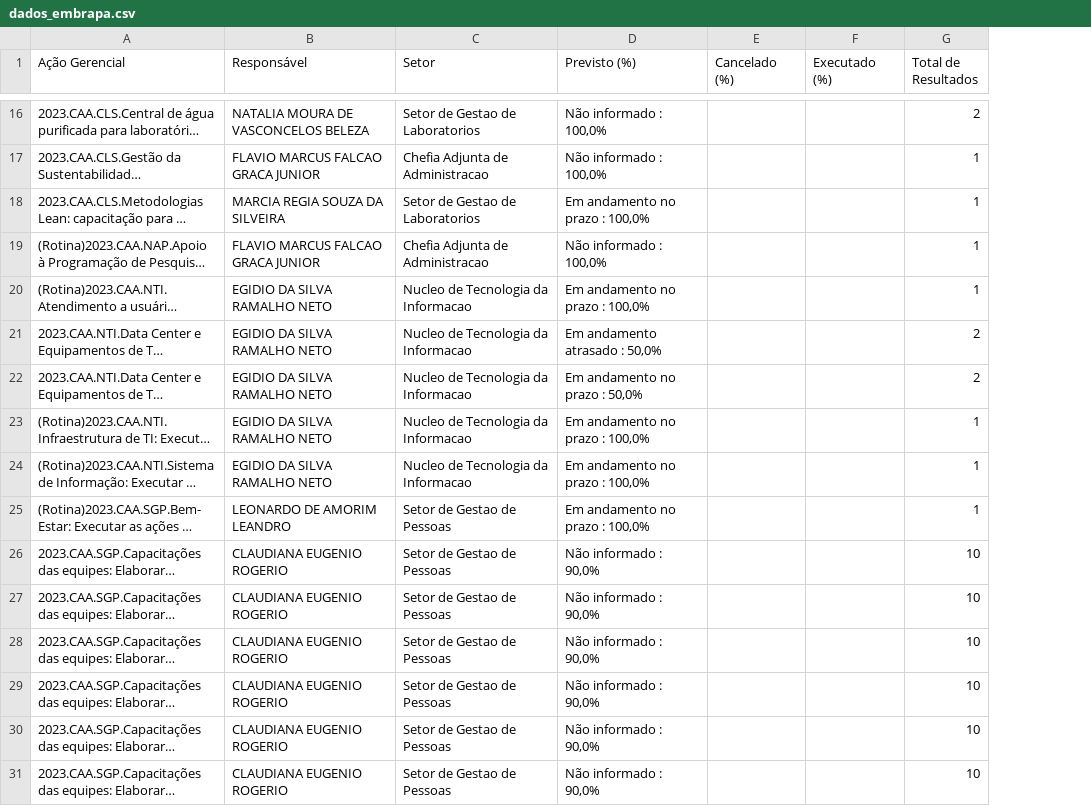
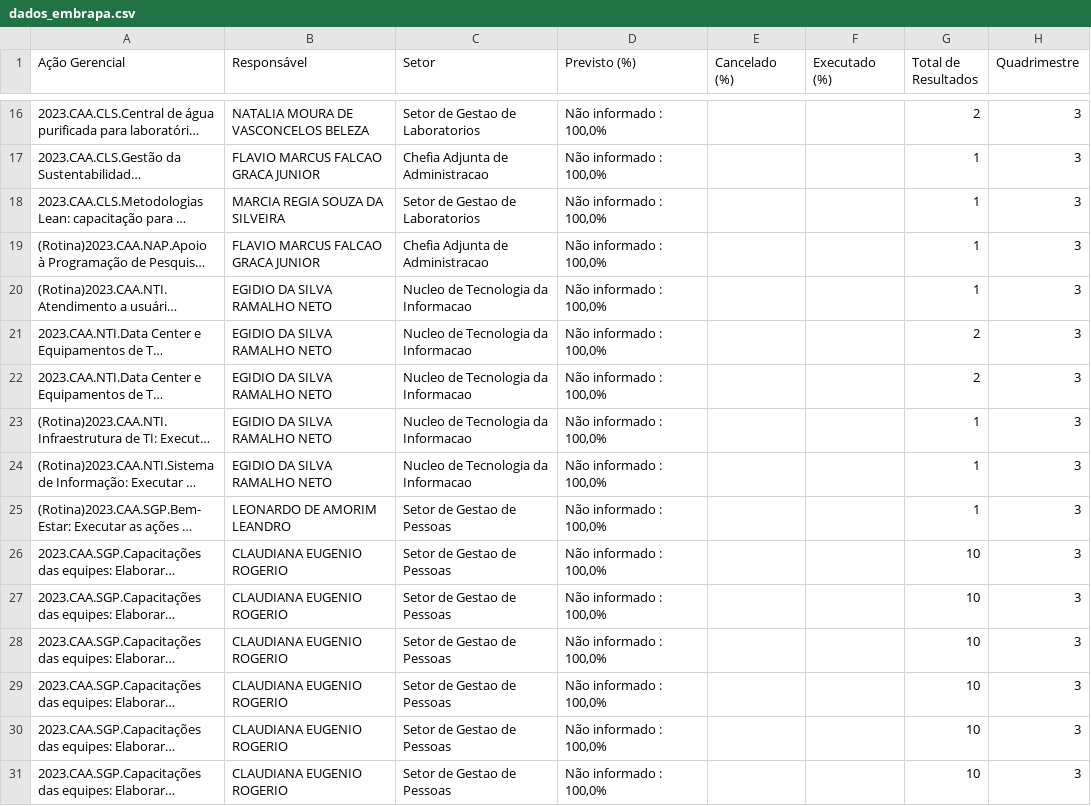
Before and after one commit to Aaron-GMM/Automacao, a CSV file: dados_embrapa.csv, drawn as a sheet; only a part is shown, gaps mark what is left out; long unchanged cells end in …; the diff covers the shown part only; the diff names each change by its address in the sheet, - before the commit and + after, or states it on an @@ line.

```diff
--- a/dados_embrapa.csv
+++ b/dados_embrapa.csv
+column H (Quadrimestre), rows 16-31: all 3
-D18 (Previsto (%)): Em andamento no prazo : 100,0%
+D18 (Previsto (%)): Não informado : 100,0%
-D20 (Previsto (%)): Em andamento no prazo : 100,0%
+D20 (Previsto (%)): Não informado : 100,0%
-D21 (Previsto (%)): Em andamento atrasado : 50,0%
+D21 (Previsto (%)): Não informado : 100,0%
-D22 (Previsto (%)): Em andamento no prazo : 50,0%
+D22 (Previsto (%)): Não informado : 100,0%
-D23:D25 (Previsto (%)): Em andamento no prazo : 100,0%
+D23:D25 (Previsto (%)): Não informado : 100,0%
-D26:D31 (Previsto (%)): Não informado : 90,0%
+D26:D31 (Previsto (%)): Não informado : 100,0%
```
Also changed, not shown: 108 edited cells elsewhere in this file, 1 other file.
